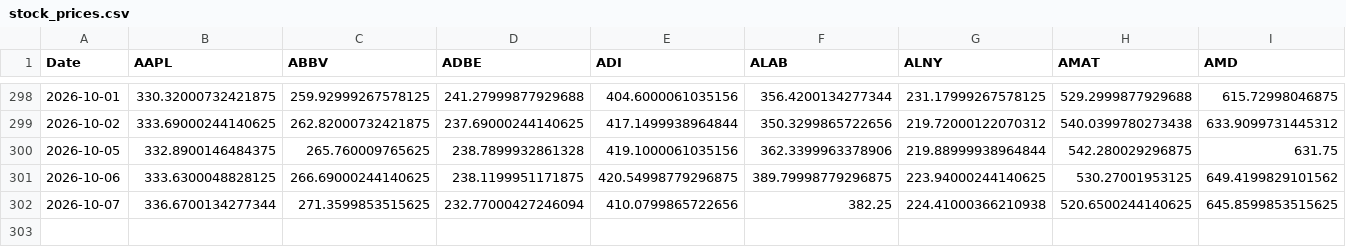
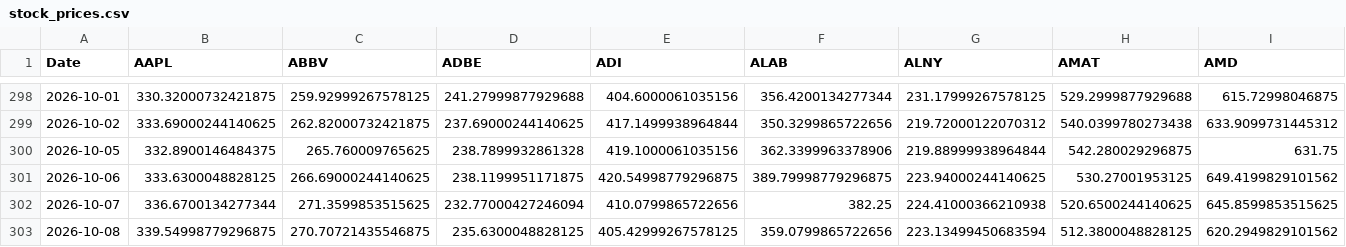
Before and after one commit to efranks0/market-monitor, a CSV file: data/cache/stock_prices.csv, drawn as a sheet; only a part is shown, gaps mark what is left out; rows hold the shown columns only; the diff names each change by its address in the sheet, - before the commit and + after, or states it on an @@ line.

```diff
--- a/data/cache/stock_prices.csv
+++ b/data/cache/stock_prices.csv
+row 303: 2026-10-08 | 339.54998779296875 | 270.70721435546875 | 235.6300048828125 | 405.42999267578125 | 359.0799865722656 | 223.13499450683594 | 512.3800048828125 | 620.2949829101562
```
Also changed, not shown: data/cache/commodity_prices.csv, data/cache/crypto_prices.csv, 3 other files.
